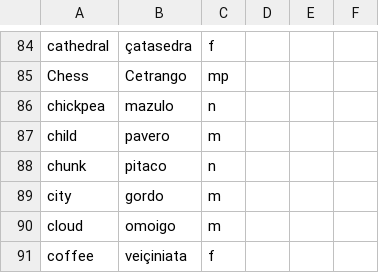
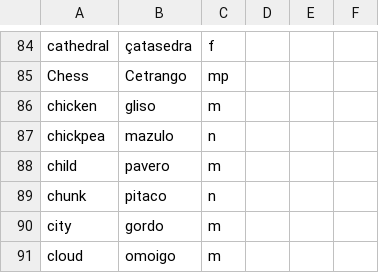
Before and after one commit to baphometenreal/balls.skin, a CSV file: LoT/dictionary/loremese/words.csv, drawn as a sheet; only a part is shown, gaps mark what is left out; the shorter side is filled out with more unchanged rows.

Commit message:
Update words.csv

```diff
--- a/LoT/dictionary/loremese/words.csv
+++ b/LoT/dictionary/loremese/words.csv
@@ -85,2 +85,3 @@ cathedral;çatasedra;f;;
 Chess;Cetrango;mp;;
+chicken;gliso;m;;
 chickpea;mazulo;n;;
```
